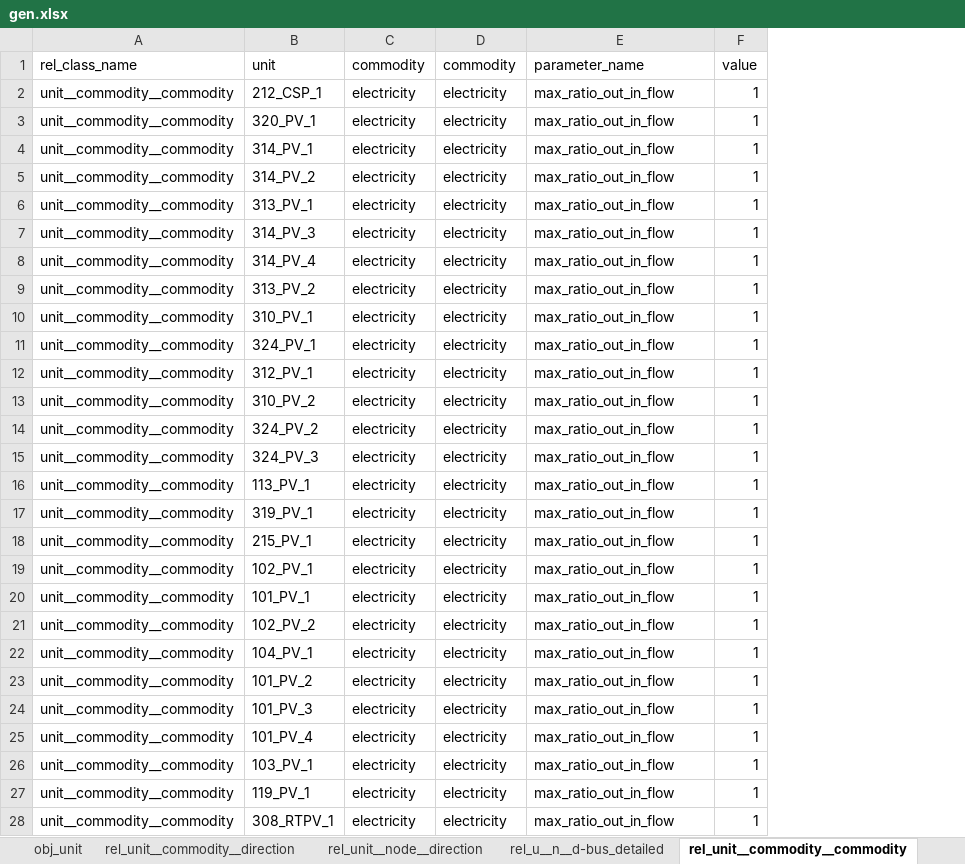
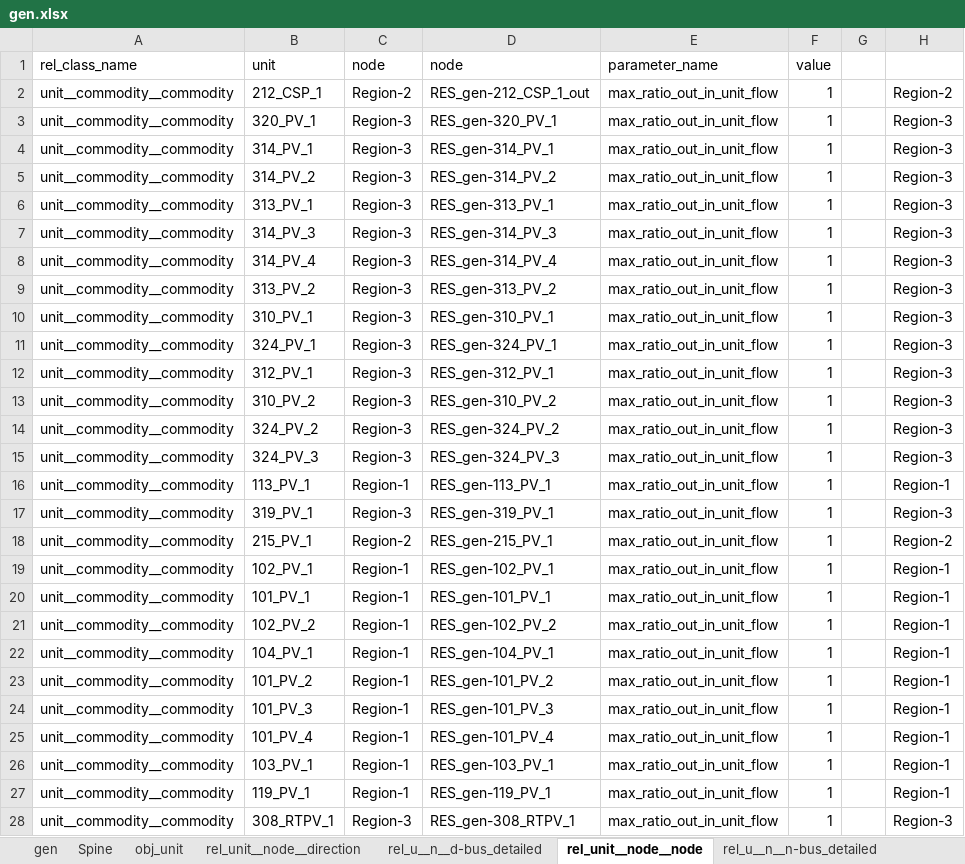
Before and after one commit to Spine-project/spinetoolbox_rts-glmc, an Excel workbook: spine_rts-gmlc/datasets/gen.xlsx, sheet rel_unit__node__node, drawn as a sheet; only a part is shown; values as stored, in another font and other column widths than the file's, no borders; removed rows and columns are numbered as before the commit, all else as after; the diff covers the shown part only; the diff names each change by its address in the sheet, - before the commit and + after, or states it on an @@ line.

```diff
--- a/spine_rts-gmlc/datasets/gen.xlsx (sheet rel_unit__node__node)
+++ b/spine_rts-gmlc/datasets/gen.xlsx (sheet rel_unit__node__node)
-sheet tab: rel_unit__commodity__commodity
+sheet tab: rel_unit__node__node
-sheet tab: rel_unit__commodity__direction
+sheet tab: rel_u__n__n-bus_detailed
-column C (commodity), rows 2-28: all electricity
-column D (commodity), rows 2-28: all electricity
+column C (node), rows 2-28: Region-2 | Region-3 | Region-3 | Region-3 | Region-3 | Region-3 | Region-3 | Region-3 | Region-3 | Region-3 | Region-3 | Region-3 | Region-3 | Region-3 | Region-1 | Region-3 | Region-2 | Region-1 | Region-1 | Region-1 | Region-1 | Region-1 | Region-1 | Region-1 | Region-1 | Region-1 | Region-3
+column D (node), rows 2-28: RES_gen-212_CSP_1_out | RES_gen-320_PV_1 | RES_gen-314_PV_1 | RES_gen-314_PV_2 | RES_gen-313_PV_1 | RES_gen-314_PV_3 | RES_gen-314_PV_4 | RES_gen-313_PV_2 | RES_gen-310_PV_1 | RES_gen-324_PV_1 | RES_gen-312_PV_1 | RES_gen-310_PV_2 | RES_gen-324_PV_2 | RES_gen-324_PV_3 | RES_gen-113_PV_1 | RES_gen-319_PV_1 | RES_gen-215_PV_1 | RES_gen-102_PV_1 | RES_gen-101_PV_1 | RES_gen-102_PV_2 | RES_gen-104_PV_1 | RES_gen-101_PV_2 | RES_gen-101_PV_3 | RES_gen-101_PV_4 | RES_gen-103_PV_1 | RES_gen-119_PV_1 | RES_gen-308_RTPV_1
+column G, empty
+column H, rows 2-28: Region-2 | Region-3 | Region-3 | Region-3 | Region-3 | Region-3 | Region-3 | Region-3 | Region-3 | Region-3 | Region-3 | Region-3 | Region-3 | Region-3 | Region-1 | Region-3 | Region-2 | Region-1 | Region-1 | Region-1 | Region-1 | Region-1 | Region-1 | Region-1 | Region-1 | Region-1 | Region-3
-E2:E28 (parameter_name): max_ratio_out_in_flow
+E2:E28 (parameter_name): max_ratio_out_in_unit_flow
```
Also changed, not shown: 54 edited cells elsewhere in this sheet, sheet rel_unit__node__direction, sheet rel_u__n__d-bus_detailed, sheet obj_unit, other sheet tabs, formulas that keep their value, spine_rts-gmlc/datasets/branch.xlsx, spine_rts-gmlc/datasets/branch_bus_detailed.xlsx, 3 other files.
